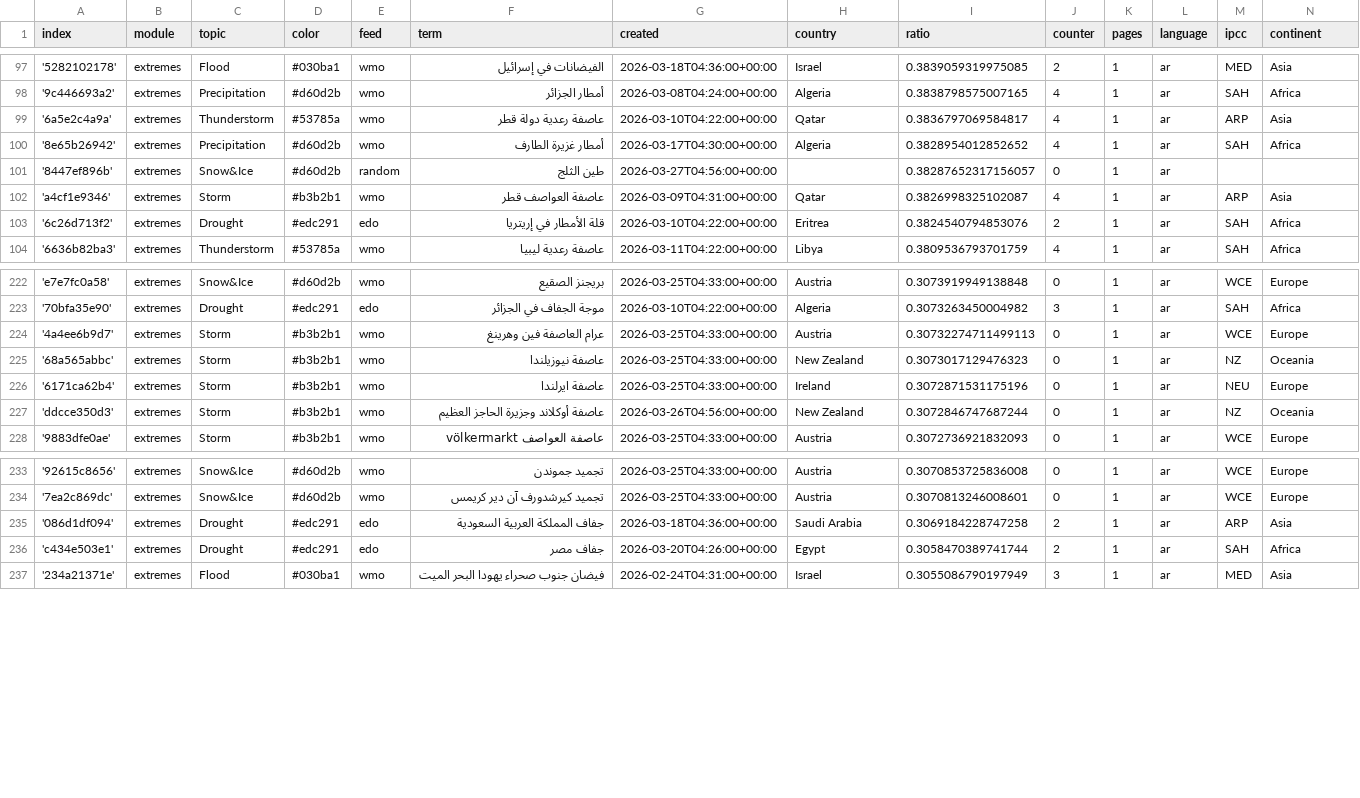
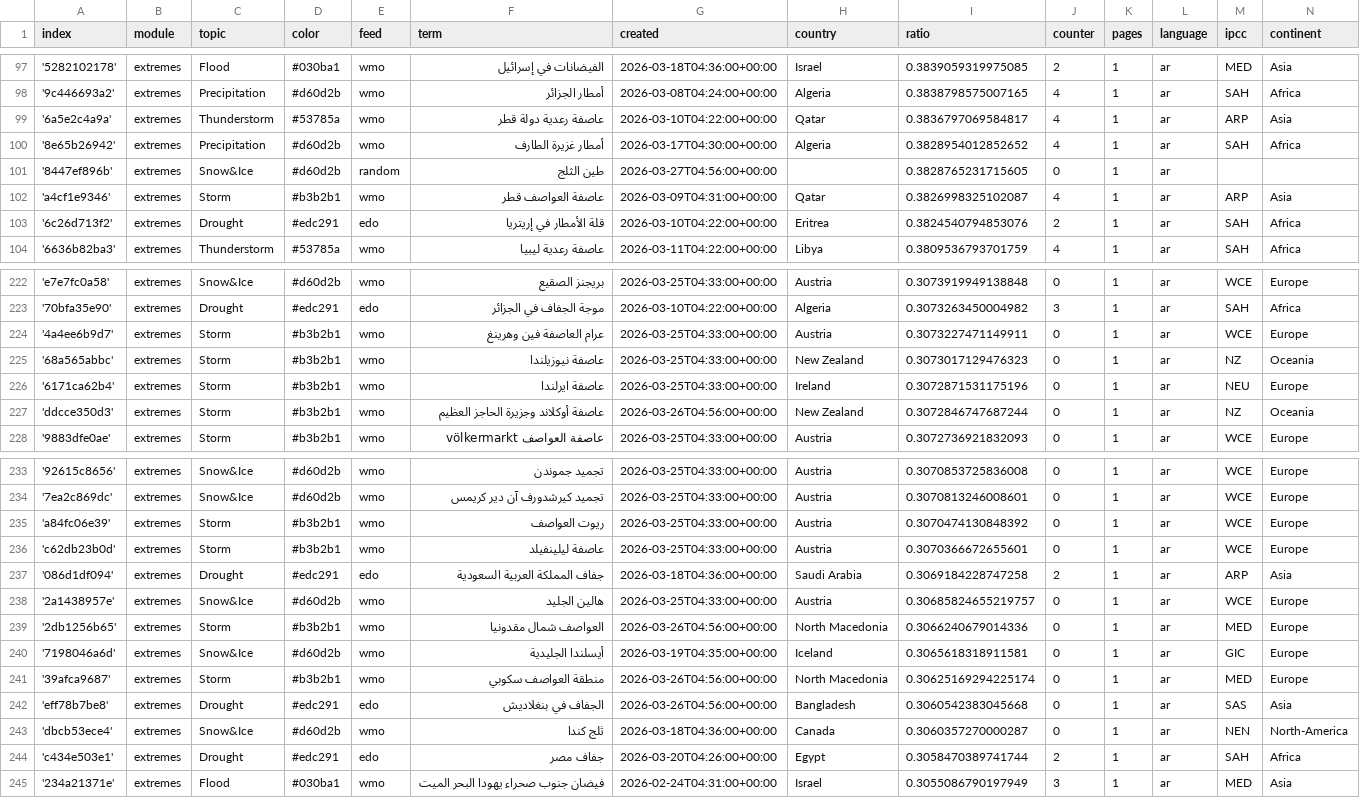
Before and after one commit to MarcoL95-News25/ArabianExtremes, a CSV file: terms.csv, drawn as a sheet; only a part is shown, gaps mark what is left out.

Commit message:
Commit from GitHub Actions (import:0.0)

```diff
--- a/terms.csv
+++ b/terms.csv
@@ -100,3 +100,3 @@ index,module,topic,color,feed,term,created,country,ratio,counter,pages,language,
 '8e65b26942',extremes,Precipitation,#d60d2b,wmo,أمطار غزيرة الطارف,2026-03-17T04:30:00+00:00,Algeria,0.3828954012852652,4,1,ar,SAH,Africa
-'8447ef896b',extremes,Snow&Ice,#d60d2b,random,طين الثلج,2026-03-27T04:56:00+00:00,,0.38287652317156057,0,1,ar,,
+'8447ef896b',extremes,Snow&Ice,#d60d2b,random,طين الثلج,2026-03-27T04:56:00+00:00,,0.3828765231715605,0,1,ar,,
 'a4cf1e9346',extremes,Storm,#b3b2b1,wmo,عاصفة العواصف قطر,2026-03-09T04:31:00+00:00,Qatar,0.3826998325102087,4,1,ar,ARP,Asia
@@ -223,3 +223,3 @@ index,module,topic,color,feed,term,created,country,ratio,counter,pages,language,
 '70bfa35e90',extremes,Drought,#edc291,edo,موجة الجفاف في الجزائر,2026-03-10T04:22:00+00:00,Algeria,0.3073263450004982,3,1,ar,SAH,Africa
-'4a4ee6b9d7',extremes,Storm,#b3b2b1,wmo,عرام العاصفة فين وهرينغ,2026-03-25T04:33:00+00:00,Austria,0.30732274711499113,0,1,ar,WCE,Europe
+'4a4ee6b9d7',extremes,Storm,#b3b2b1,wmo,عرام العاصفة فين وهرينغ,2026-03-25T04:33:00+00:00,Austria,0.3073227471149911,0,1,ar,WCE,Europe
 '68a565abbc',extremes,Storm,#b3b2b1,wmo,عاصفة نيوزيلندا,2026-03-25T04:33:00+00:00,New Zealand,0.3073017129476323,0,1,ar,NZ,Oceania
@@ -234,3 +234,11 @@ index,module,topic,color,feed,term,created,country,ratio,counter,pages,language,
 '7ea2c869dc',extremes,Snow&Ice,#d60d2b,wmo,تجميد كيرشدورف آن دير كريمس,2026-03-25T04:33:00+00:00,Austria,0.3070813246008601,0,1,ar,WCE,Europe
+'a84fc06e39',extremes,Storm,#b3b2b1,wmo,ريوت العواصف,2026-03-25T04:33:00+00:00,Austria,0.3070474130848392,0,1,ar,WCE,Europe
+'c62db23b0d',extremes,Storm,#b3b2b1,wmo,عاصفة ليلينفيلد,2026-03-25T04:33:00+00:00,Austria,0.3070366672655601,0,1,ar,WCE,Europe
 '086d1df094',extremes,Drought,#edc291,edo,جفاف المملكة العربية السعودية,2026-03-18T04:36:00+00:00,Saudi Arabia,0.3069184228747258,2,1,ar,ARP,Asia
+'2a1438957e',extremes,Snow&Ice,#d60d2b,wmo,هالين الجليد,2026-03-25T04:33:00+00:00,Austria,0.30685824655219757,0,1,ar,WCE,Europe
+'2db1256b65',extremes,Storm,#b3b2b1,wmo,العواصف شمال مقدونيا,2026-03-26T04:56:00+00:00,North Macedonia,0.3066240679014336,0,1,ar,MED,Europe
+'7198046a6d',extremes,Snow&Ice,#d60d2b,wmo,أيسلندا الجليدية,2026-03-19T04:35:00+00:00,Iceland,0.3065618318911581,0,1,ar,GIC,Europe
+'39afca9687',extremes,Storm,#b3b2b1,wmo,منطقة العواصف سكوبي,2026-03-26T04:56:00+00:00,North Macedonia,0.30625169294225174,0,1,ar,MED,Europe
+'eff78b7be8',extremes,Drought,#edc291,edo,الجفاف في بنغلاديش,2026-03-26T04:56:00+00:00,Bangladesh,0.3060542383045668,0,1,ar,SAS,Asia
+'dbcb53ece4',extremes,Snow&Ice,#d60d2b,wmo,ثلج كندا,2026-03-18T04:36:00+00:00,Canada,0.3060357270000287,0,1,ar,NEN,North-America
 'c434e503e1',extremes,Drought,#edc291,edo,جفاف مصر,2026-03-20T04:26:00+00:00,Egypt,0.3058470389741744,2,1,ar,SAH,Africa
```
